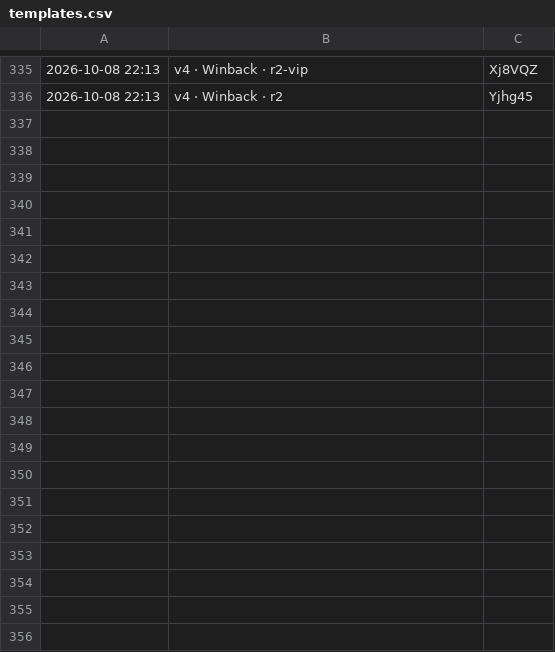
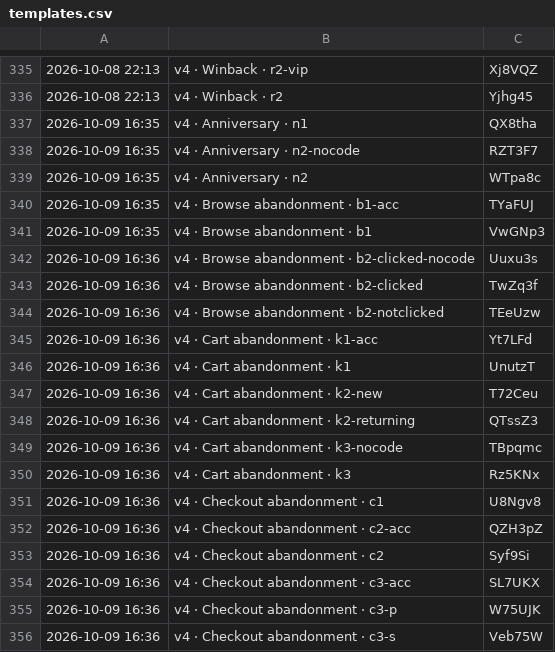
Before and after one commit to ChiefDTC/siraat-email-agent, a CSV file: exports/live/templates.csv, drawn as a sheet; only a part is shown, gaps mark what is left out; the diff covers the shown part only.

```diff
--- a/exports/live/templates.csv
+++ b/exports/live/templates.csv
@@ -336 +336,21 @@
 2026-10-08 22:13,v4 · Winback · r2,Yjhg45
+2026-10-09 16:35,v4 · Anniversary · n1,QX8tha
+2026-10-09 16:35,v4 · Anniversary · n2-nocode,RZT3F7
+2026-10-09 16:35,v4 · Anniversary · n2,WTpa8c
+2026-10-09 16:35,v4 · Browse abandonment · b1-acc,TYaFUJ
+2026-10-09 16:35,v4 · Browse abandonment · b1,VwGNp3
+2026-10-09 16:36,v4 · Browse abandonment · b2-clicked-nocode,Uuxu3s
+2026-10-09 16:36,v4 · Browse abandonment · b2-clicked,TwZq3f
+2026-10-09 16:36,v4 · Browse abandonment · b2-notclicked,TEeUzw
+2026-10-09 16:36,v4 · Cart abandonment · k1-acc,Yt7LFd
+2026-10-09 16:36,v4 · Cart abandonment · k1,UnutzT
+2026-10-09 16:36,v4 · Cart abandonment · k2-new,T72Ceu
+2026-10-09 16:36,v4 · Cart abandonment · k2-returning,QTssZ3
+2026-10-09 16:36,v4 · Cart abandonment · k3-nocode,TBpqmc
+2026-10-09 16:36,v4 · Cart abandonment · k3,Rz5KNx
+2026-10-09 16:36,v4 · Checkout abandonment · c1,U8Ngv8
+2026-10-09 16:36,v4 · Checkout abandonment · c2-acc,QZH3pZ
+2026-10-09 16:36,v4 · Checkout abandonment · c2,Syf9Si
+2026-10-09 16:36,v4 · Checkout abandonment · c3-acc,SL7UKX
+2026-10-09 16:36,v4 · Checkout abandonment · c3-p,W75UJK
+2026-10-09 16:36,v4 · Checkout abandonment · c3-s,Veb75W
```
Also changed, not shown: 41 added rows elsewhere in this file, exports/manifest.csv, 2 other files.
